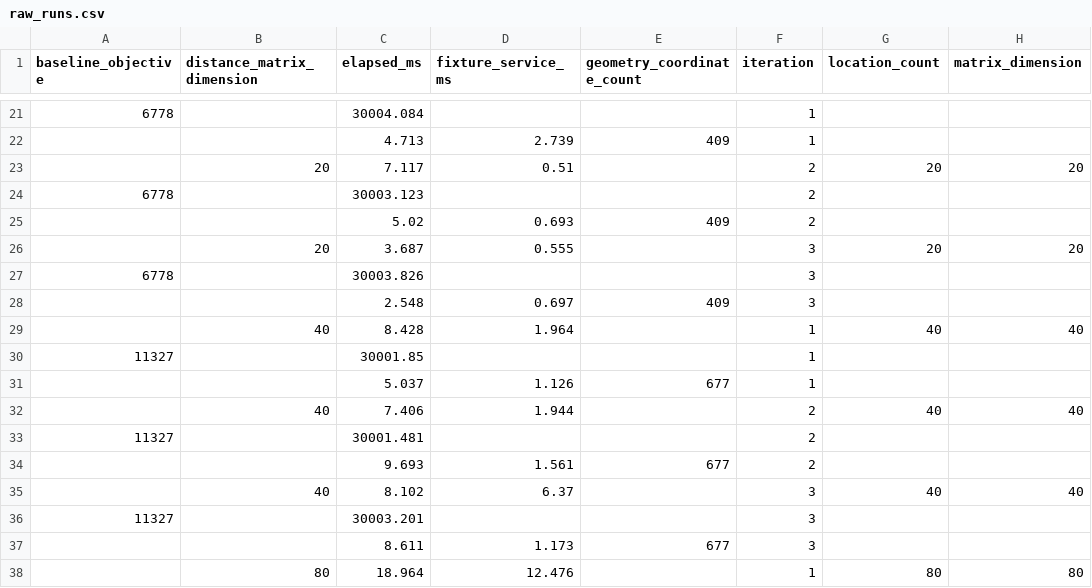
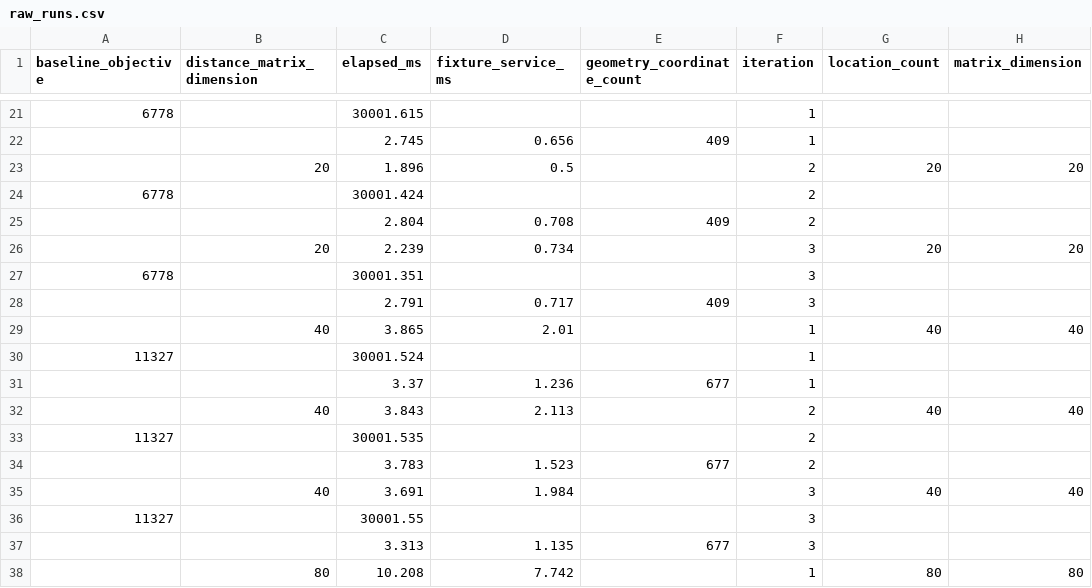
Before and after one commit to srummanf/Route-Optimiser, a CSV file: backend/benchmarks/results/raw_runs.csv, drawn as a sheet; only a part is shown, gaps mark what is left out; the diff covers the shown part only; the diff names each change by its address in the sheet, - before the commit and + after, or states it on an @@ line.

```diff
--- a/backend/benchmarks/results/raw_runs.csv
+++ b/backend/benchmarks/results/raw_runs.csv
-C21 (elapsed_ms): 30004.084
+C21 (elapsed_ms): 30001.615
-C22 (elapsed_ms): 4.713
+C22 (elapsed_ms): 2.745
-D22 (fixture_service_ms): 2.739
+D22 (fixture_service_ms): 0.656
-C23 (elapsed_ms): 7.117
+C23 (elapsed_ms): 1.896
-D23 (fixture_service_ms): 0.51
+D23 (fixture_service_ms): 0.5
-C24 (elapsed_ms): 30003.123
+C24 (elapsed_ms): 30001.424
-C25 (elapsed_ms): 5.02
+C25 (elapsed_ms): 2.804
-D25 (fixture_service_ms): 0.693
+D25 (fixture_service_ms): 0.708
-C26 (elapsed_ms): 3.687
+C26 (elapsed_ms): 2.239
-D26 (fixture_service_ms): 0.555
+D26 (fixture_service_ms): 0.734
-C27 (elapsed_ms): 30003.826
+C27 (elapsed_ms): 30001.351
-C28 (elapsed_ms): 2.548
+C28 (elapsed_ms): 2.791
-D28 (fixture_service_ms): 0.697
+D28 (fixture_service_ms): 0.717
-C29 (elapsed_ms): 8.428
+C29 (elapsed_ms): 3.865
-D29 (fixture_service_ms): 1.964
+D29 (fixture_service_ms): 2.01
-C30 (elapsed_ms): 30001.85
+C30 (elapsed_ms): 30001.524
-C31 (elapsed_ms): 5.037
+C31 (elapsed_ms): 3.37
-D31 (fixture_service_ms): 1.126
+D31 (fixture_service_ms): 1.236
-C32 (elapsed_ms): 7.406
+C32 (elapsed_ms): 3.843
-D32 (fixture_service_ms): 1.944
+D32 (fixture_service_ms): 2.113
-C33 (elapsed_ms): 30001.481
+C33 (elapsed_ms): 30001.535
-C34 (elapsed_ms): 9.693
+C34 (elapsed_ms): 3.783
-D34 (fixture_service_ms): 1.561
+D34 (fixture_service_ms): 1.523
-C35 (elapsed_ms): 8.102
+C35 (elapsed_ms): 3.691
-D35 (fixture_service_ms): 6.37
+D35 (fixture_service_ms): 1.984
-C36 (elapsed_ms): 30003.201
+C36 (elapsed_ms): 30001.55
-C37 (elapsed_ms): 8.611
+C37 (elapsed_ms): 3.313
-D37 (fixture_service_ms): 1.173
+D37 (fixture_service_ms): 1.135
-C38 (elapsed_ms): 18.964
+C38 (elapsed_ms): 10.208
-D38 (fixture_service_ms): 12.476
+D38 (fixture_service_ms): 7.742
```
Also changed, not shown: 89 edited cells elsewhere in this file, 6 other files.
